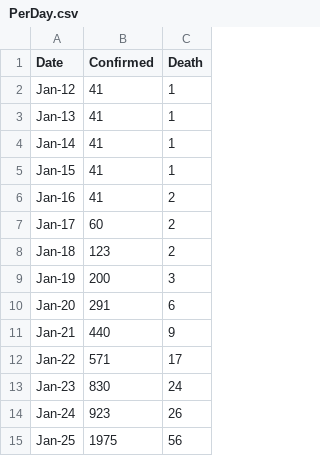
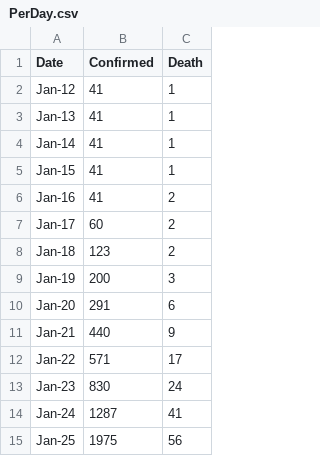
Before and after one commit to DrFacepalm/WuHan-Epidemic-Status-Checking, a CSV file: data/PerDay.csv, drawn as a sheet.

Commit message:
Update PerDay.csv

```diff
--- a/data/PerDay.csv
+++ b/data/PerDay.csv
@@ -13,3 +13,3 @@ Jan-22,571,17
 Jan-23,830,24
-Jan-24,923,26
+Jan-24,1287,41
 Jan-25,1975,56
```
